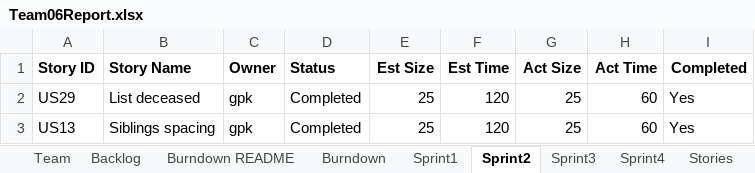
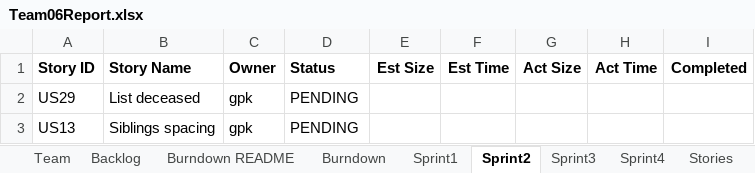
Before and after one commit to gauthampkrishnan/cs555tm062022Fall, an Excel workbook: Sprint 1/Team06Report.xlsx, sheet Sprint2, drawn as a sheet; values as stored, in another font and other column widths than the file's, no borders; the diff names each change by its address in the sheet, - before the commit and + after, or states it on an @@ line.

```diff
--- a/Sprint 1/Team06Report.xlsx (sheet Sprint2)
+++ b/Sprint 1/Team06Report.xlsx (sheet Sprint2)
-D2:D3 (Status): Completed
+D2:D3 (Status): PENDING
-E2:E3 (Est Size): 25
+E2:E3 (Est Size): (empty)
-F2:F3 (Est Time): 120
+F2:F3 (Est Time): (empty)
-G2:G3 (Act Size): 25
+G2:G3 (Act Size): (empty)
-H2:H3 (Act Time): 60
+H2:H3 (Act Time): (empty)
-I2:I3 (Completed): Yes
+I2:I3 (Completed): (empty)
```
Also changed, not shown: 1 other file.
